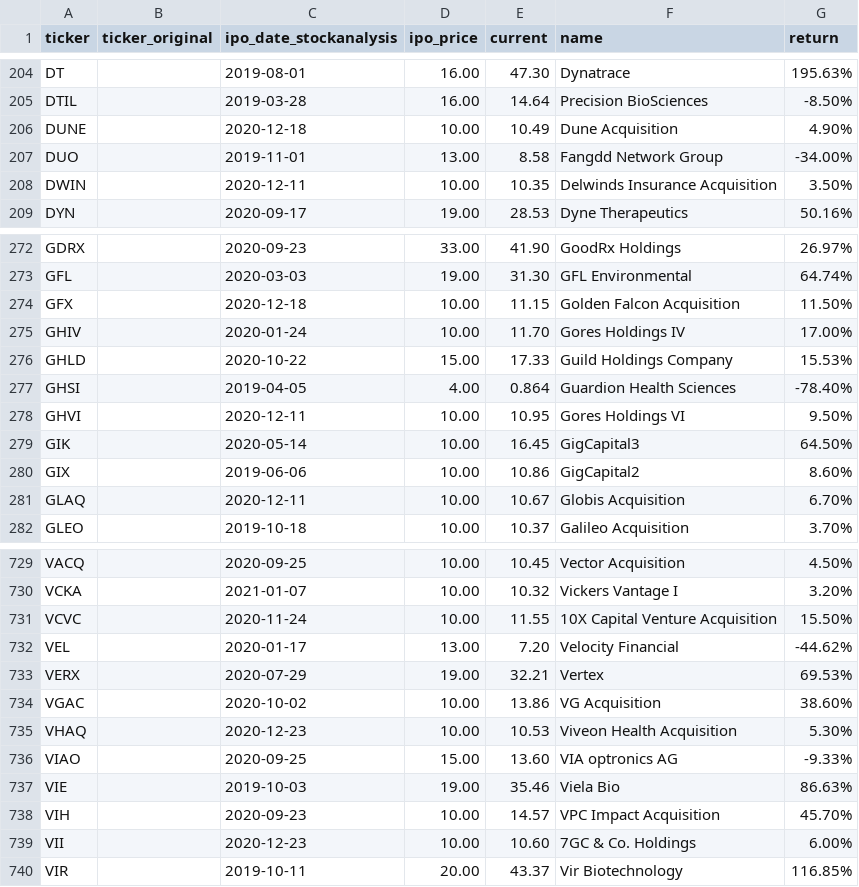
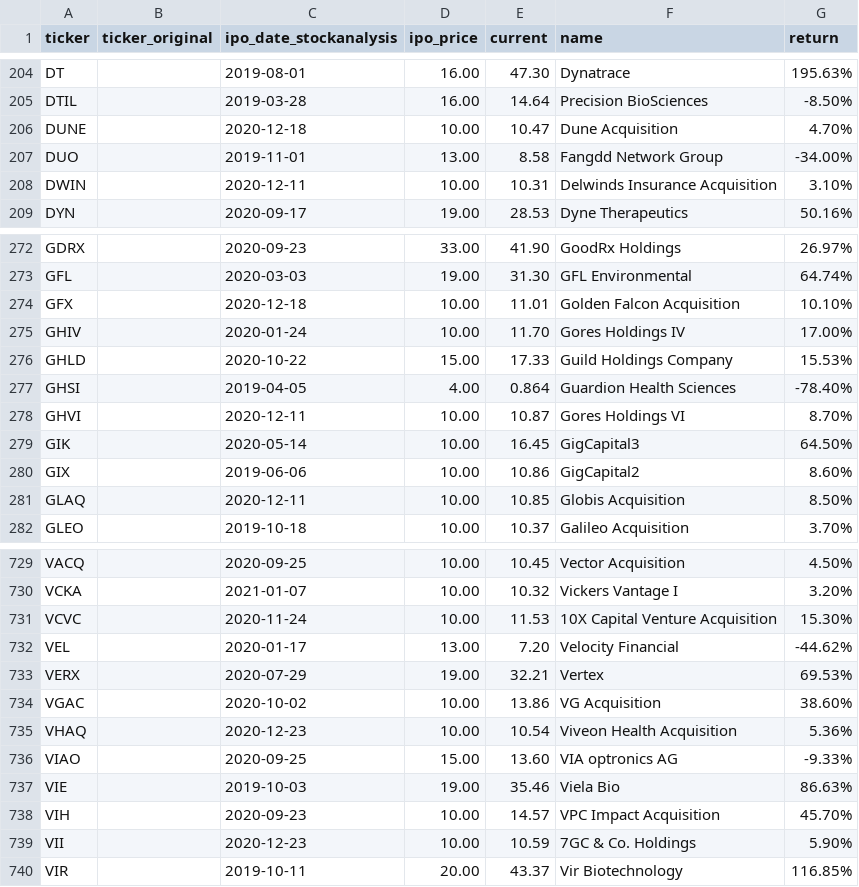
Before and after one commit to lancethomps/lt_data, a CSV file: ipo_data/stockanalysis.csv, drawn as a sheet; only a part is shown, gaps mark what is left out; the diff covers the shown part only.

```diff
--- a/ipo_data/stockanalysis.csv
+++ b/ipo_data/stockanalysis.csv
@@ -205,5 +205,5 @@ DT,,2019-08-01,16.00,47.30,Dynatrace,195.63%
 DTIL,,2019-03-28,16.00,14.64,Precision BioSciences,-8.50%
-DUNE,,2020-12-18,10.00,10.49,Dune Acquisition,4.90%
+DUNE,,2020-12-18,10.00,10.47,Dune Acquisition,4.70%
 DUO,,2019-11-01,13.00,8.58,Fangdd Network Group,-34.00%
-DWIN,,2020-12-11,10.00,10.35,Delwinds Insurance Acquisition,3.50%
+DWIN,,2020-12-11,10.00,10.31,Delwinds Insurance Acquisition,3.10%
 DYN,,2020-09-17,19.00,28.53,Dyne Therapeutics,50.16%
@@ -273,3 +273,3 @@ GDRX,,2020-09-23,33.00,41.90,GoodRx Holdings,26.97%
 GFL,,2020-03-03,19.00,31.30,GFL Environmental,64.74%
-GFX,,2020-12-18,10.00,11.15,Golden Falcon Acquisition,11.50%
+GFX,,2020-12-18,10.00,11.01,Golden Falcon Acquisition,10.10%
 GHIV,,2020-01-24,10.00,11.70,Gores Holdings IV,17.00%
@@ -277,6 +277,6 @@ GHLD,,2020-10-22,15.00,17.33,Guild Holdings Company,15.53%
 GHSI,,2019-04-05,4.00,0.864,Guardion Health Sciences,-78.40%
-GHVI,,2020-12-11,10.00,10.95,Gores Holdings VI,9.50%
+GHVI,,2020-12-11,10.00,10.87,Gores Holdings VI,8.70%
 GIK,,2020-05-14,10.00,16.45,GigCapital3,64.50%
 GIX,,2019-06-06,10.00,10.86,GigCapital2,8.60%
-GLAQ,,2020-12-11,10.00,10.67,Globis Acquisition,6.70%
+GLAQ,,2020-12-11,10.00,10.85,Globis Acquisition,8.50%
 GLEO,,2019-10-18,10.00,10.37,Galileo Acquisition,3.70%
@@ -730,3 +730,3 @@ VACQ,,2020-09-25,10.00,10.45,Vector Acquisition,4.50%
 VCKA,,2021-01-07,10.00,10.32,Vickers Vantage I,3.20%
-VCVC,,2020-11-24,10.00,11.55,10X Capital Venture Acquisition,15.50%
+VCVC,,2020-11-24,10.00,11.53,10X Capital Venture Acquisition,15.30%
 VEL,,2020-01-17,13.00,7.20,Velocity Financial,-44.62%
@@ -734,3 +734,3 @@ VERX,,2020-07-29,19.00,32.21,Vertex,69.53%
 VGAC,,2020-10-02,10.00,13.86,VG Acquisition,38.60%
-VHAQ,,2020-12-23,10.00,10.53,Viveon Health Acquisition,5.30%
+VHAQ,,2020-12-23,10.00,10.54,Viveon Health Acquisition,5.36%
 VIAO,,2020-09-25,15.00,13.60,VIA optronics AG,-9.33%
@@ -738,3 +738,3 @@ VIE,,2019-10-03,19.00,35.46,Viela Bio,86.63%
 VIH,,2020-09-23,10.00,14.57,VPC Impact Acquisition,45.70%
-VII,,2020-12-23,10.00,10.60,7GC & Co. Holdings,6.00%
+VII,,2020-12-23,10.00,10.59,7GC & Co. Holdings,5.90%
 VIR,,2019-10-11,20.00,43.37,Vir Biotechnology,116.85%
```
Also changed, not shown: 1 added row, 1 removed row and 82 edited cells elsewhere in this file, ipo_data/ipo_stocks.csv, 1 other file.
